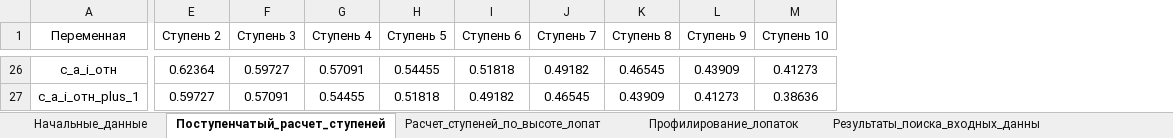
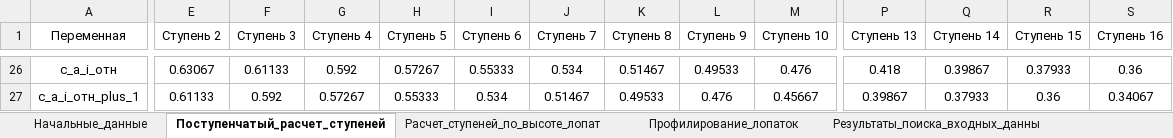
Before and after one commit to mikiway902/Compressor_Kurs, an Excel workbook: results/Итог_все_результаты.xlsx, sheet Поступенчатый_расчет_ступеней, drawn as a sheet; only a part is shown, gaps mark what is left out; values as stored, in another font and other column widths than the file's, no borders; the diff covers the shown part only; the diff names each change by its address in the sheet, - before the commit and + after, or states it on an @@ line.

```diff
--- a/results/Итог_все_результаты.xlsx (sheet Поступенчатый_расчет_ступеней)
+++ b/results/Итог_все_результаты.xlsx (sheet Поступенчатый_расчет_ступеней)
+column P (Ступень 13), rows 26-27: 0.418 | 0.39867
+column Q (Ступень 14), rows 26-27: 0.39867 | 0.37933
+column R (Ступень 15), rows 26-27: 0.37933 | 0.36
+column S (Ступень 16), rows 26-27: 0.36 | 0.34067
-E26 (Ступень 2): 0.62364
+E26 (Ступень 2): 0.63067
-F26 (Ступень 3): 0.59727
+F26 (Ступень 3): 0.61133
-G26 (Ступень 4): 0.57091
+G26 (Ступень 4): 0.592
-H26 (Ступень 5): 0.54455
+H26 (Ступень 5): 0.57267
-I26 (Ступень 6): 0.51818
+I26 (Ступень 6): 0.55333
-J26 (Ступень 7): 0.49182
+J26 (Ступень 7): 0.534
-K26 (Ступень 8): 0.46545
+K26 (Ступень 8): 0.51467
-L26 (Ступень 9): 0.43909
+L26 (Ступень 9): 0.49533
-M26 (Ступень 10): 0.41273
+M26 (Ступень 10): 0.476
-E27 (Ступень 2): 0.59727
+E27 (Ступень 2): 0.61133
-F27 (Ступень 3): 0.57091
+F27 (Ступень 3): 0.592
-G27 (Ступень 4): 0.54455
+G27 (Ступень 4): 0.57267
-H27 (Ступень 5): 0.51818
+H27 (Ступень 5): 0.55333
-I27 (Ступень 6): 0.49182
+I27 (Ступень 6): 0.534
-J27 (Ступень 7): 0.46545
+J27 (Ступень 7): 0.51467
-K27 (Ступень 8): 0.43909
+K27 (Ступень 8): 0.49533
-L27 (Ступень 9): 0.41273
+L27 (Ступень 9): 0.476
-M27 (Ступень 10): 0.38636
+M27 (Ступень 10): 0.45667
```
Also changed, not shown: 662 edited cells elsewhere in this sheet, sheet Профилирование_лопаток, sheet Расчет_ступеней_по_высоте_лопат, sheet Начальные_данные, results/Поступенчатый_расчет_ступеней.xlsx, results/Профилирование_лопаток.xlsx, 24 other files.
